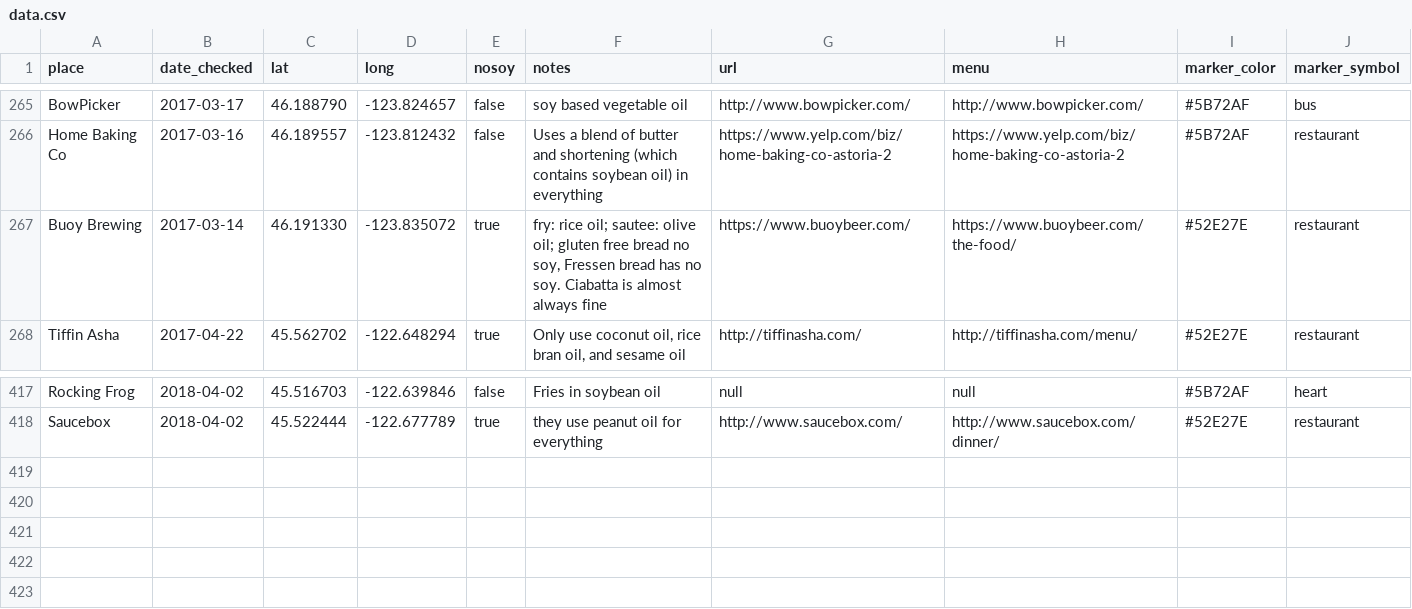
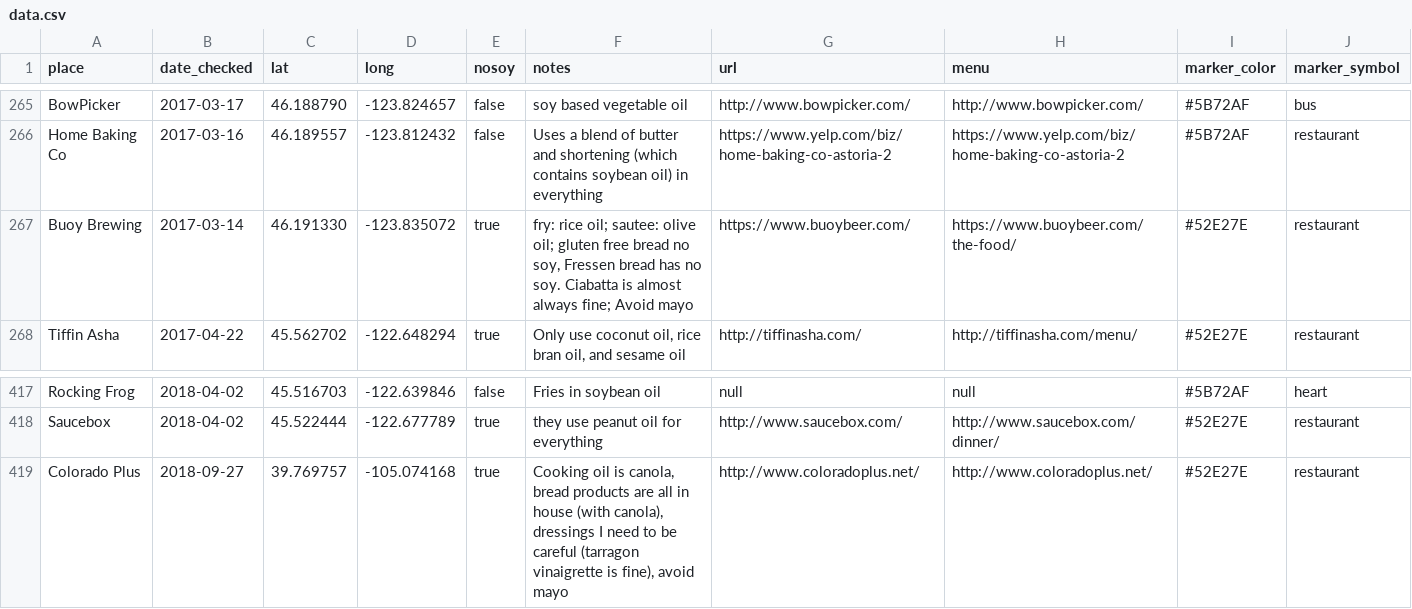
Before and after one commit to sckott/soylocs, a CSV file: data.csv, drawn as a sheet; only a part is shown, gaps mark what is left out.

```diff
--- a/data.csv
+++ b/data.csv
@@ -266,3 +266,3 @@
 "Home Baking Co","2017-03-16",46.189557,-123.812432,"false","Uses a blend of butter and shortening (which contains soybean oil) in everything","https://www.yelp.com/biz/home-baking-co-astoria-2","https://www.yelp.com/biz/home-baking-co-astoria-2","#5B72AF","restaurant"
-"Buoy Brewing","2017-03-14",46.191330,-123.835072,"true","fry: rice oil; sautee: olive oil; gluten free bread no soy, Fressen bread has no soy. Ciabatta is almost always fine","https://www.buoybeer.com/","https://www.buoybeer.com/the-food/","#52E27E","restaurant"
+"Buoy Brewing","2017-03-14",46.191330,-123.835072,"true","fry: rice oil; sautee: olive oil; gluten free bread no soy, Fressen bread has no soy. Ciabatta is almost always fine; Avoid mayo","https://www.buoybeer.com/","https://www.buoybeer.com/the-food/","#52E27E","restaurant"
 "Tiffin Asha","2017-04-22",45.562702,-122.648294,"true","Only use coconut oil, rice bran oil, and sesame oil","http://tiffinasha.com/","http://tiffinasha.com/menu/","#52E27E","restaurant"
@@ -418 +418,2 @@
 "Saucebox","2018-04-02",45.522444,-122.677789,"true","they use peanut oil for everything","http://www.saucebox.com/","http://www.saucebox.com/dinner/","#52E27E","restaurant"
+"Colorado Plus","2018-09-27",39.769757,-105.074168,"true","Cooking oil is canola, bread products are all in house (with canola), dressings I need to be careful (tarragon vinaigrette is fine), avoid mayo","http://www.coloradoplus.net/","http://www.coloradoplus.net/","#52E27E","restaurant"
```
Also changed, not shown: 1 other file.
